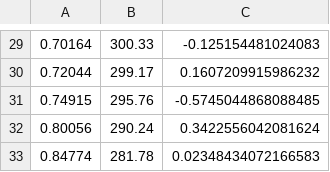
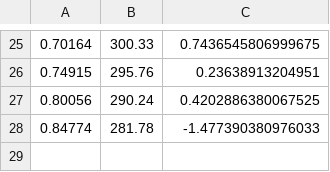
Before and after one commit to nirmalparmarphd/LLE_LegendreRegression, a CSV file: data/hexanol_109_466/X-clean_data.csv, drawn as a sheet; only a part is shown, gaps mark what is left out; the diff covers the shown part only.

```diff
--- a/data/hexanol_109_466/X-clean_data.csv
+++ b/data/hexanol_109_466/X-clean_data.csv
@@ -29,5 +25,4 @@
-0.70164,300.33,-0.125154481024083
-0.72044,299.17,0.1607209915986232
-0.74915,295.76,-0.5745044868088485
-0.80056,290.24,0.3422556042081624
-0.84774,281.78,0.02348434072166583
+0.70164,300.33,0.7436545806999675
+0.74915,295.76,0.23638913204951
+0.80056,290.24,0.4202886380067525
+0.84774,281.78,-1.477390380976033
```
Also changed, not shown: 4 removed rows and 24 edited cells elsewhere in this file, 22 other files.
